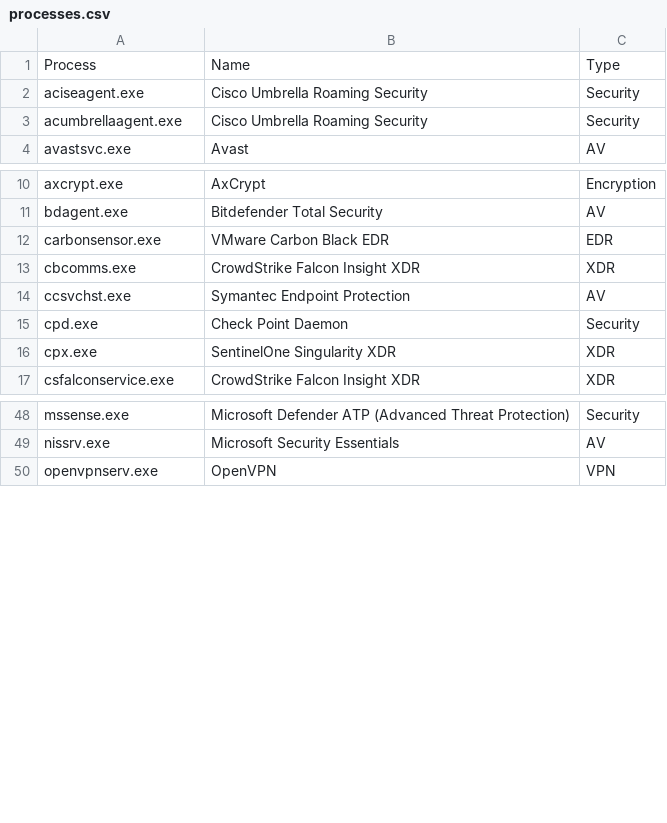
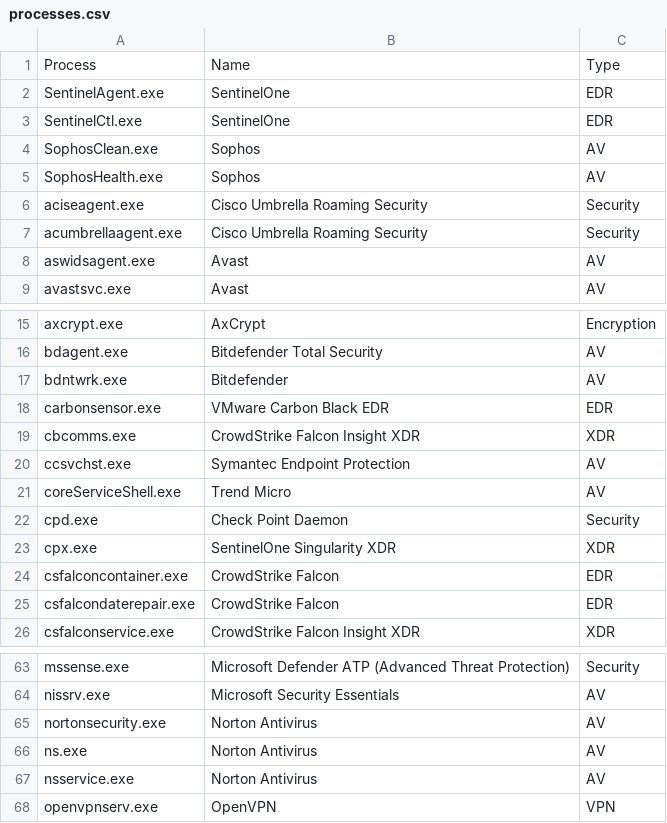
Before and after one commit to nand0san/av_detect, a CSV file: processes.csv, drawn as a sheet; only a part is shown, gaps mark what is left out; the diff covers the shown part only; the diff names each change by its address in the sheet, - before the commit and + after, or states it on an @@ line.

```diff
--- a/processes.csv
+++ b/processes.csv
+row 2: SentinelAgent.exe | SentinelOne | EDR
+row 3: SentinelCtl.exe | SentinelOne | EDR
+row 4: SophosClean.exe | Sophos | AV
+row 5: SophosHealth.exe | Sophos | AV
+row 8: aswidsagent.exe | Avast | AV
+row 17: bdntwrk.exe | Bitdefender | AV
+row 21: coreServiceShell.exe | Trend Micro | AV
+row 24: csfalconcontainer.exe | CrowdStrike Falcon | EDR
+row 25: csfalcondaterepair.exe | CrowdStrike Falcon | EDR
+row 65: nortonsecurity.exe | Norton Antivirus | AV
+row 66: ns.exe | Norton Antivirus | AV
+row 67: nsservice.exe | Norton Antivirus | AV
```
Also changed, not shown: 8 added rows elsewhere in this file, 2 other files.
